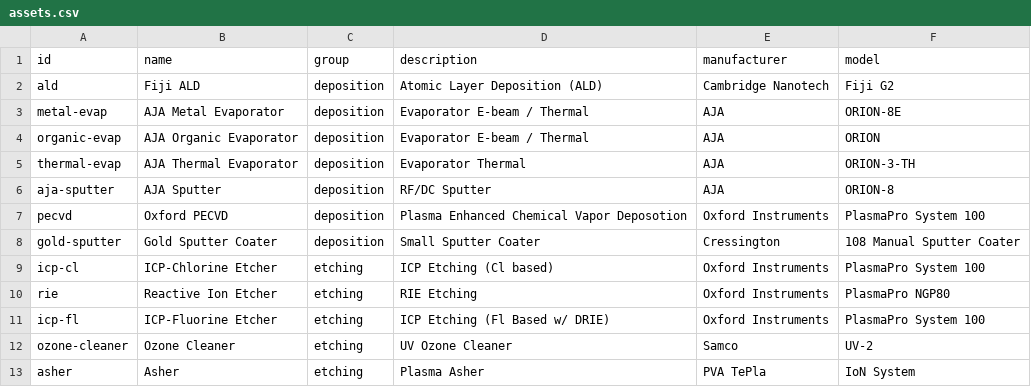
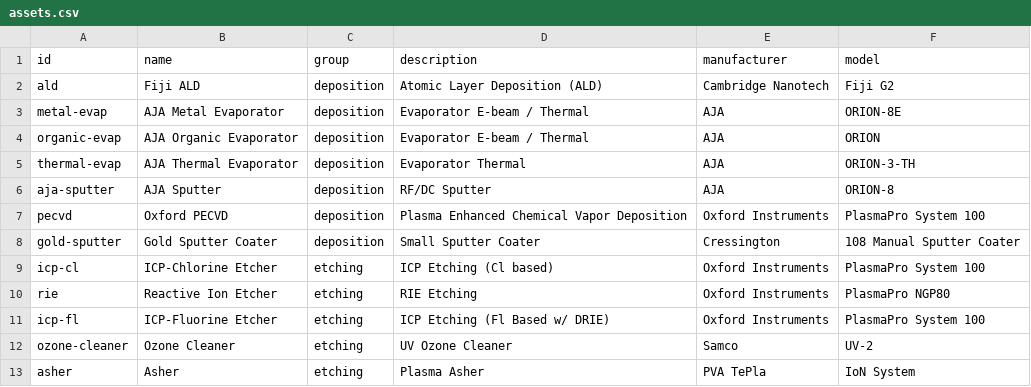
Before and after one commit to asrc-nanofab/nanodocs, a CSV file: plans/registry-samples/assets.csv, drawn as a sheet; only a part is shown; the diff names each change by its address in the sheet, - before the commit and + after, or states it on an @@ line.

```diff
--- a/plans/registry-samples/assets.csv
+++ b/plans/registry-samples/assets.csv
-D7 (description): Plasma Enhanced Chemical Vapor Deposotion
+D7 (description): Plasma Enhanced Chemical Vapor Deposition
```
Also changed, not shown: plans/registry-samples/documents.csv, plans/registry-samples/groups.csv, 1 other file.
